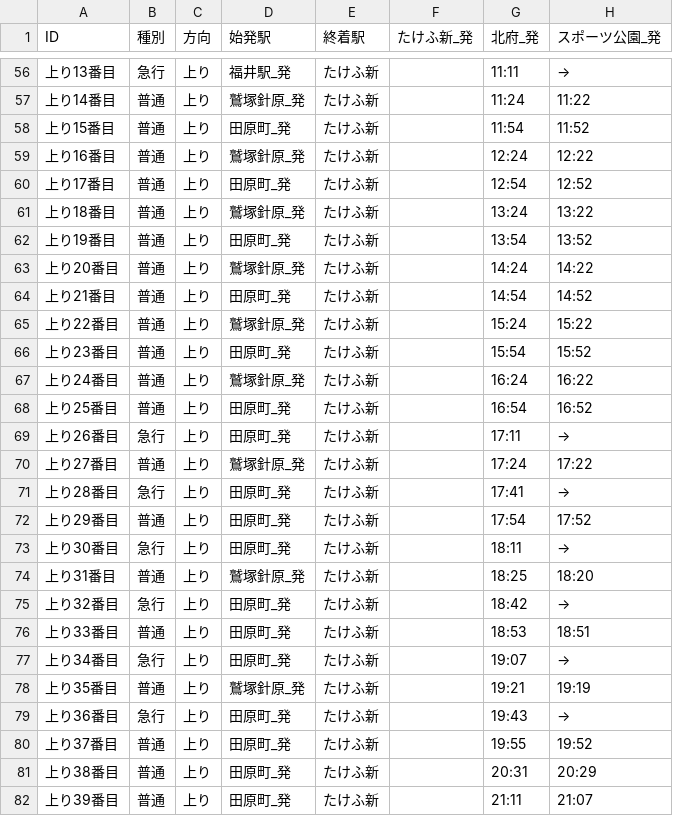
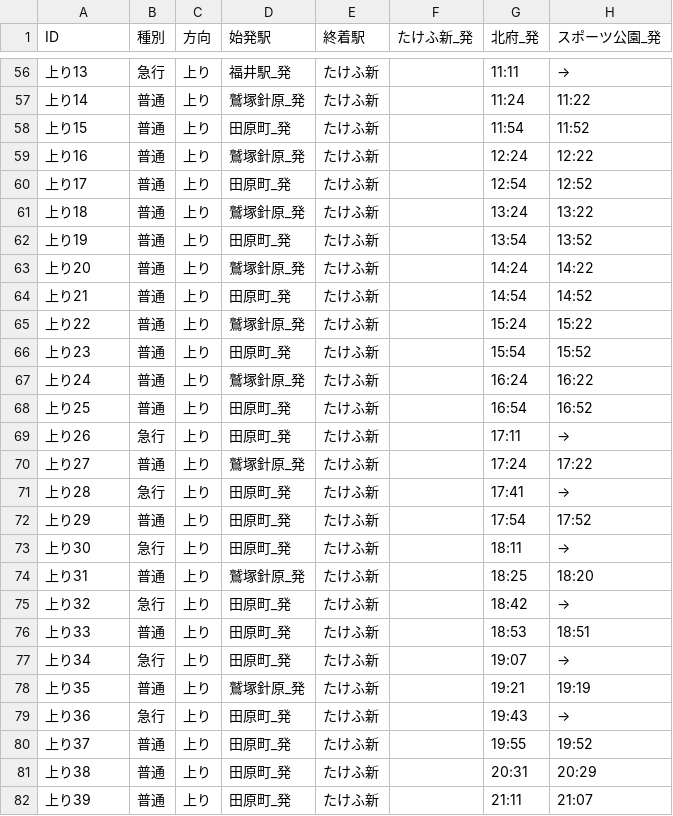
Before and after one commit to code4fukui/dmv-countdown, a CSV file: fukutetsu-timetable.csv, drawn as a sheet; only a part is shown, gaps mark what is left out; the diff covers the shown part only; the diff names each change by its address in the sheet, - before the commit and + after, or states it on an @@ line.

```diff
--- a/fukutetsu-timetable.csv
+++ b/fukutetsu-timetable.csv
-A56 (ID): 上り13番目
+A56 (ID): 上り13
-A57 (ID): 上り14番目
+A57 (ID): 上り14
-A58 (ID): 上り15番目
+A58 (ID): 上り15
-A59 (ID): 上り16番目
+A59 (ID): 上り16
-A60 (ID): 上り17番目
+A60 (ID): 上り17
-A61 (ID): 上り18番目
+A61 (ID): 上り18
-A62 (ID): 上り19番目
+A62 (ID): 上り19
-A63 (ID): 上り20番目
+A63 (ID): 上り20
-A64 (ID): 上り21番目
+A64 (ID): 上り21
-A65 (ID): 上り22番目
+A65 (ID): 上り22
-A66 (ID): 上り23番目
+A66 (ID): 上り23
-A67 (ID): 上り24番目
+A67 (ID): 上り24
-A68 (ID): 上り25番目
+A68 (ID): 上り25
-A69 (ID): 上り26番目
+A69 (ID): 上り26
-A70 (ID): 上り27番目
+A70 (ID): 上り27
-A71 (ID): 上り28番目
+A71 (ID): 上り28
-A72 (ID): 上り29番目
+A72 (ID): 上り29
-A73 (ID): 上り30番目
+A73 (ID): 上り30
-A74 (ID): 上り31番目
+A74 (ID): 上り31
-A75 (ID): 上り32番目
+A75 (ID): 上り32
-A76 (ID): 上り33番目
+A76 (ID): 上り33
-A77 (ID): 上り34番目
+A77 (ID): 上り34
-A78 (ID): 上り35番目
+A78 (ID): 上り35
-A79 (ID): 上り36番目
+A79 (ID): 上り36
-A80 (ID): 上り37番目
+A80 (ID): 上り37
-A81 (ID): 上り38番目
+A81 (ID): 上り38
-A82 (ID): 上り39番目
+A82 (ID): 上り39
```
Also changed, not shown: 58 edited cells elsewhere in this file.
